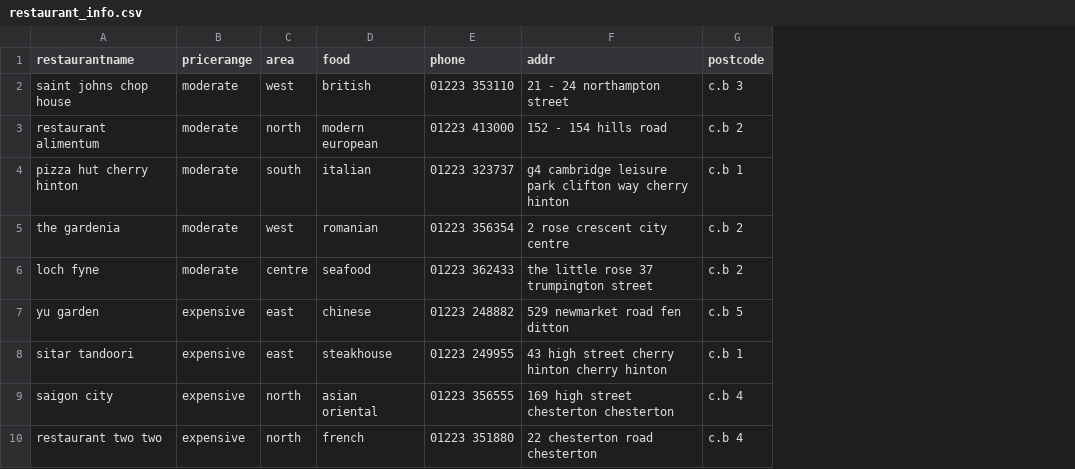
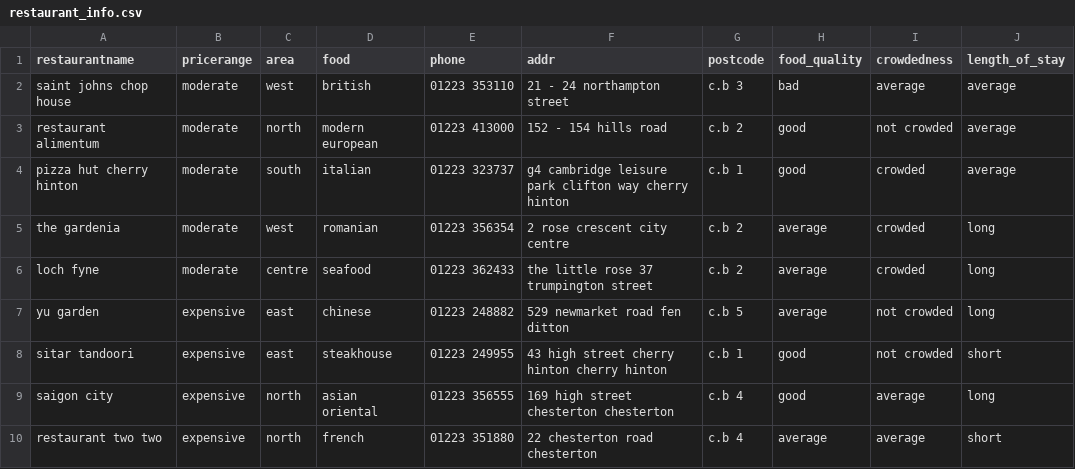
Before and after one commit to efraimdahl/rec-dialog-system, a CSV file: restaurant_info.csv, drawn as a sheet; only a part is shown; the diff names each change by its address in the sheet, - before the commit and + after, or states it on an @@ line.

```diff
--- a/restaurant_info.csv
+++ b/restaurant_info.csv
+column H (food_quality), rows 2-10: bad | good | good | average | average | average | good | good | average
+column I (crowdedness), rows 2-10: average | not crowded | crowded | crowded | crowded | not crowded | not crowded | average | average
+column J (length_of_stay), rows 2-10: average | average | average | long | long | long | short | long | short
```
Also changed, not shown: 2 other files.
